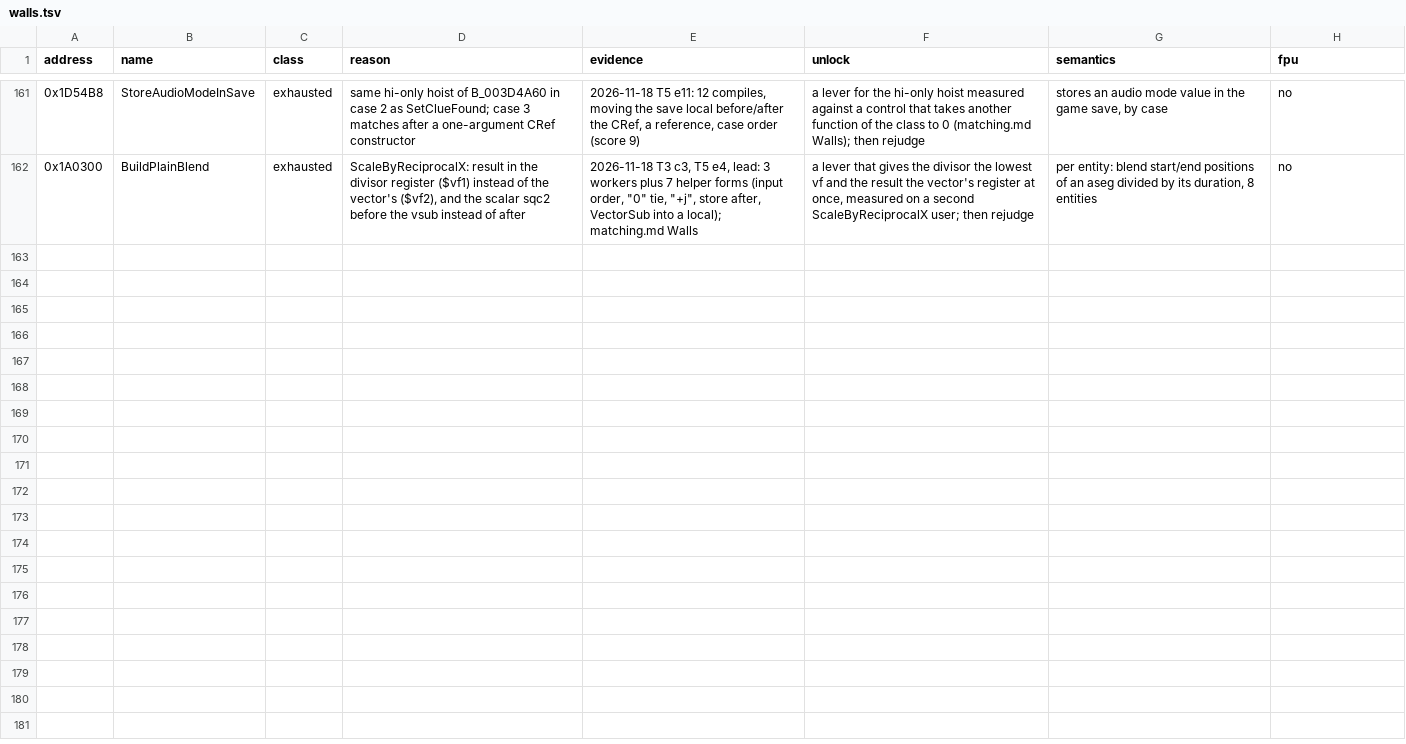
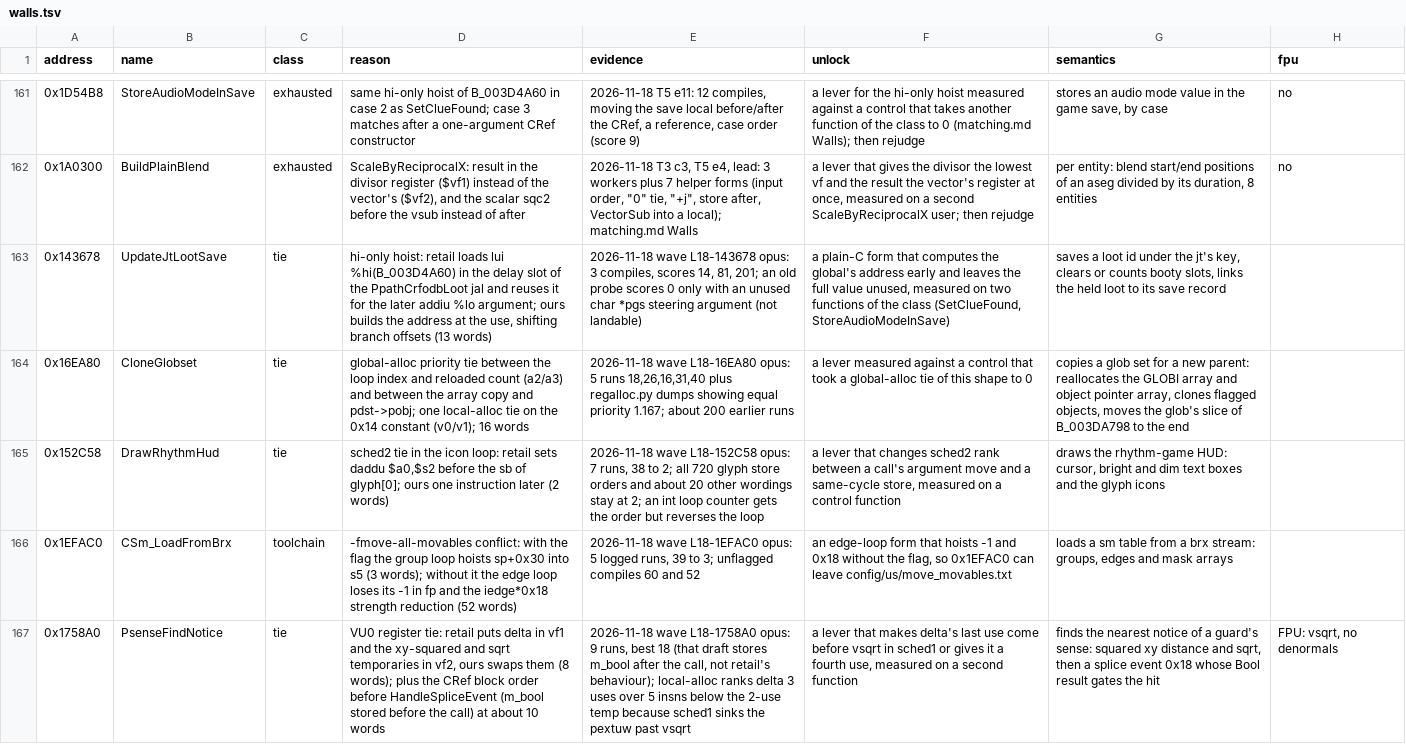
Before and after one commit to OpenThievius/sly2-decomp, a TSV file: config/matching/walls.tsv, drawn as a sheet; only a part is shown, gaps mark what is left out; the diff names each change by its address in the sheet, - before the commit and + after, or states it on an @@ line.

Commit message:
feat(us): match FlushRenderRecords, UpdateSwTargetList; 5 walls
Wave L18: seven Opus workers, one per 1 to 3 KB draft. Two reached 0
and landed: 0x157FA0 FlushRenderRecords (its whole file becomes C++,
pass table as a two-dimensional array, real callee prototypes) and
0x194F70 UpdateSwTargetList (typed GSmooth call, function-scope locals
reused by the second loop). The second was merged by hand into
src/unsorted/unsorted_194f48.cpp: its LO is the file-local one, so the
TranslateToPos call stays a vtable slot call and LO moved above it.

Five ended near and get wall rows with the evidence: 0x143678 (13,
hi-only hoist), 0x16EA80 (16, global-alloc tie), 0x152C58 (2, sched2
tie), 0x1EFAC0 (3, move-movables flag conflict), 0x1758A0 (18, VU0
register tie).

Registry: 5637 of 6755 matched (was 5635). make elf prints PASS:
reconstructed image matches retail; make check passes; PAL, objdiff
and README refreshed.

```diff
--- a/config/matching/walls.tsv
+++ b/config/matching/walls.tsv
+row 163: 0x143678 | UpdateJtLootSave | tie | hi-only hoist: retail loads lui %hi(B_003D4A60) in the delay slot of the PpathCrfodbLoot jal and reuses it for the later addiu %lo argument; ours builds the address at the use, shifting branch offsets (13 words) | 2026-11-18 wave L18-143678 opus: 3 compiles, scores 14, 81, 201; an old probe scores 0 only with an unused char *pgs steering argument (not landable) | a plain-C form that computes the global's address early and leaves the full value unused, measured on two functions of the class (SetClueFound, StoreAudioModeInSave) | saves a loot id under the jt's key, clears or counts booty slots, links the held loot to its save record
+row 164: 0x16EA80 | CloneGlobset | tie | global-alloc priority tie between the loop index and reloaded count (a2/a3) and between the array copy and pdst->pobj; one local-alloc tie on the 0x14 constant (v0/v1); 16 words | 2026-11-18 wave L18-16EA80 opus: 5 runs 18,26,16,31,40 plus regalloc.py dumps showing equal priority 1.167; about 200 earlier runs | a lever measured against a control that took a global-alloc tie of this shape to 0 | copies a glob set for a new parent: reallocates the GLOBI array and object pointer array, clones flagged objects, moves the glob's slice of B_003DA798 to the end
+row 165: 0x152C58 | DrawRhythmHud | tie | sched2 tie in the icon loop: retail sets daddu $a0,$s2 before the sb of glyph[0]; ours one instruction later (2 words) | 2026-11-18 wave L18-152C58 opus: 7 runs, 38 to 2; all 720 glyph store orders and about 20 other wordings stay at 2; an int loop counter gets the order but reverses the loop | a lever that changes sched2 rank between a call's argument move and a same-cycle store, measured on a control function | draws the rhythm-game HUD: cursor, bright and dim text boxes and the glyph icons
+row 166: 0x1EFAC0 | CSm_LoadFromBrx | toolchain | -fmove-all-movables conflict: with the flag the group loop hoists sp+0x30 into s5 (3 words); without it the edge loop loses its -1 in fp and the iedge*0x18 strength reduction (52 words) | 2026-11-18 wave L18-1EFAC0 opus: 5 logged runs, 39 to 3; unflagged compiles 60 and 52 | an edge-loop form that hoists -1 and 0x18 without the flag, so 0x1EFAC0 can leave config/us/move_movables.txt | loads a sm table from a brx stream: groups, edges and mask arrays
+row 167: 0x1758A0 | PsenseFindNotice | tie | VU0 register tie: retail puts delta in vf1 and the xy-squared and sqrt temporaries in vf2, ours swaps them (8 words); plus the CRef block order before HandleSpliceEvent (m_bool stored before the call) at about 10 words | 2026-11-18 wave L18-1758A0 opus: 9 runs, best 18 (that draft stores m_bool after the call, not retail's behaviour); local-alloc ranks delta 3 uses over 5 insns below the 2-use temp because sched1 sinks the pextuw past vsqrt | a lever that makes delta's last use come before vsqrt in sched1 or gives it a fourth use, measured on a second function | finds the nearest notice of a guard's sense: squared xy distance and sqrt, then a splice event 0x18 whose Bool result gates the hit | FPU: vsqrt, no denormals
```
Also changed, not shown: config/eu/addresses.tsv, config/eu/c_status.tsv, 11 other files.
